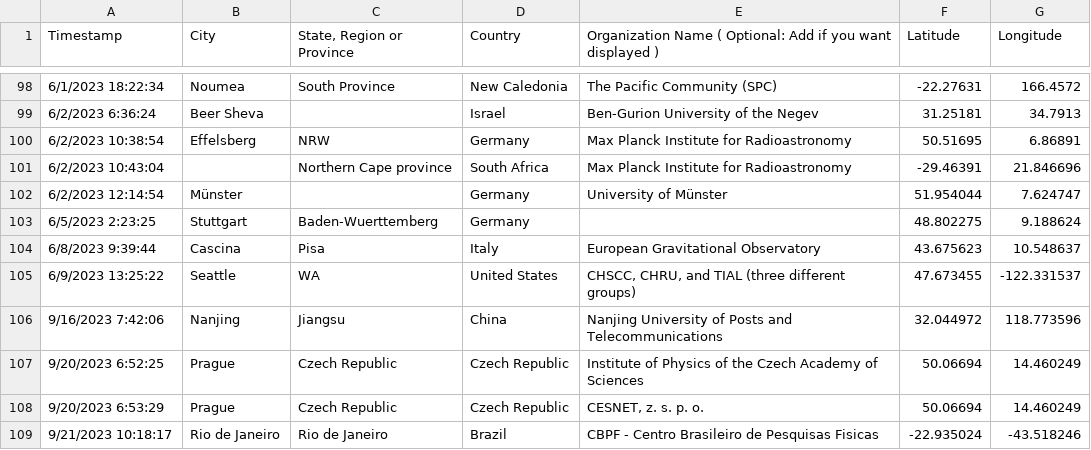
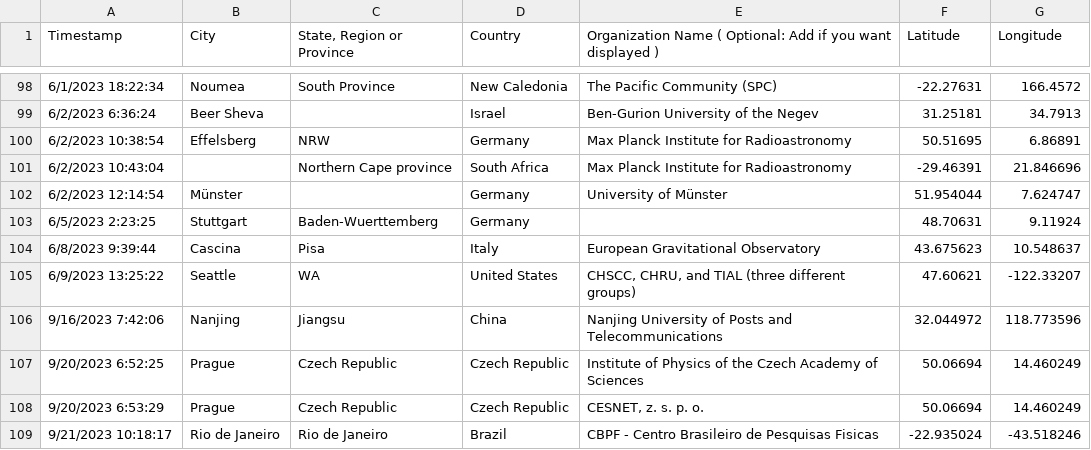
Before and after one commit to CHTC/data-cache, a CSV file: data/htcss_user_registry.csv, drawn as a sheet; only a part is shown, gaps mark what is left out.

```diff
--- a/data/htcss_user_registry.csv
+++ b/data/htcss_user_registry.csv
@@ -102,5 +102,5 @@ Timestamp,City,"State, Region or Province",Country,Organization Name ( Optional:
 6/2/2023 12:14:54,Münster,,Germany,University of Münster,51.954044,7.624747
-6/5/2023 2:23:25,Stuttgart,Baden-Wuerttemberg,Germany,,48.802275,9.188624
+6/5/2023 2:23:25,Stuttgart,Baden-Wuerttemberg,Germany,,48.70631,9.11924
 6/8/2023 9:39:44,Cascina,Pisa,Italy,European Gravitational Observatory,43.675623,10.548637
-6/9/2023 13:25:22,Seattle,WA,United States,"CHSCC, CHRU, and TIAL (three different groups)",47.673455,-122.331537
+6/9/2023 13:25:22,Seattle,WA,United States,"CHSCC, CHRU, and TIAL (three different groups)",47.60621,-122.33207
 9/16/2023 7:42:06,Nanjing,Jiangsu,China,Nanjing University of Posts and Telecommunications,32.044972,118.773596
```
